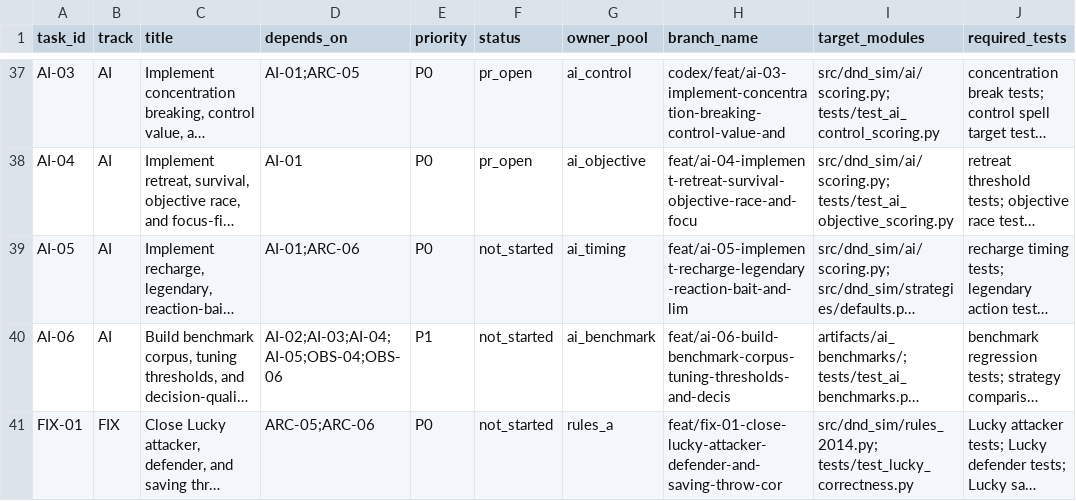
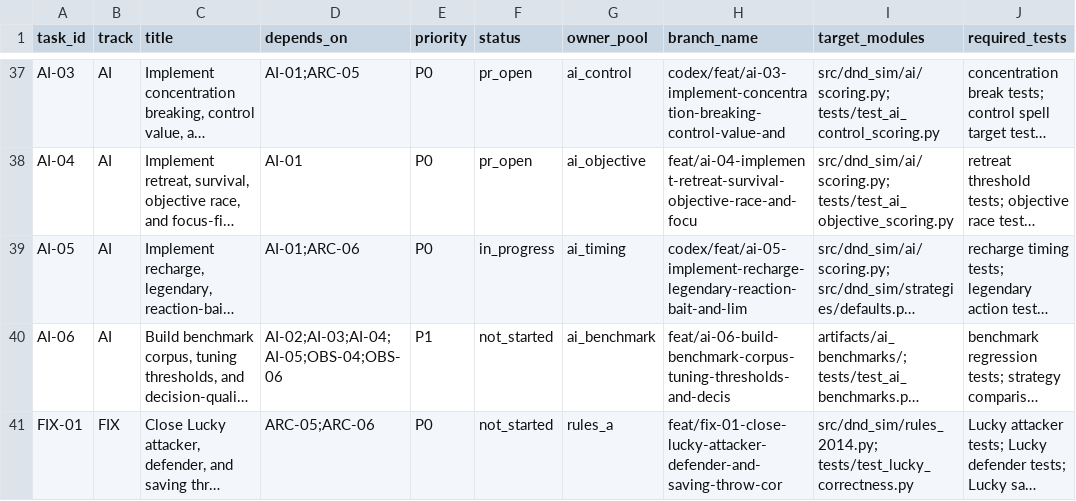
Before and after one commit to rputnam0/dnd_sim, a CSV file: docs/program/backlog.csv, drawn as a sheet; only a part is shown, gaps mark what is left out; long unchanged cells end in …; the diff names each change by its address in the sheet, - before the commit and + after, or states it on an @@ line.

```diff
--- a/docs/program/backlog.csv
+++ b/docs/program/backlog.csv
-F39 (status): not_started
+F39 (status): in_progress
-H39 (branch_name): feat/ai-05-implement-recharge-legendary-reaction-bait-and-lim
+H39 (branch_name): codex/feat/ai-05-implement-recharge-legendary-reaction-bait-and-lim
```
Also changed, not shown: 3 other files.
